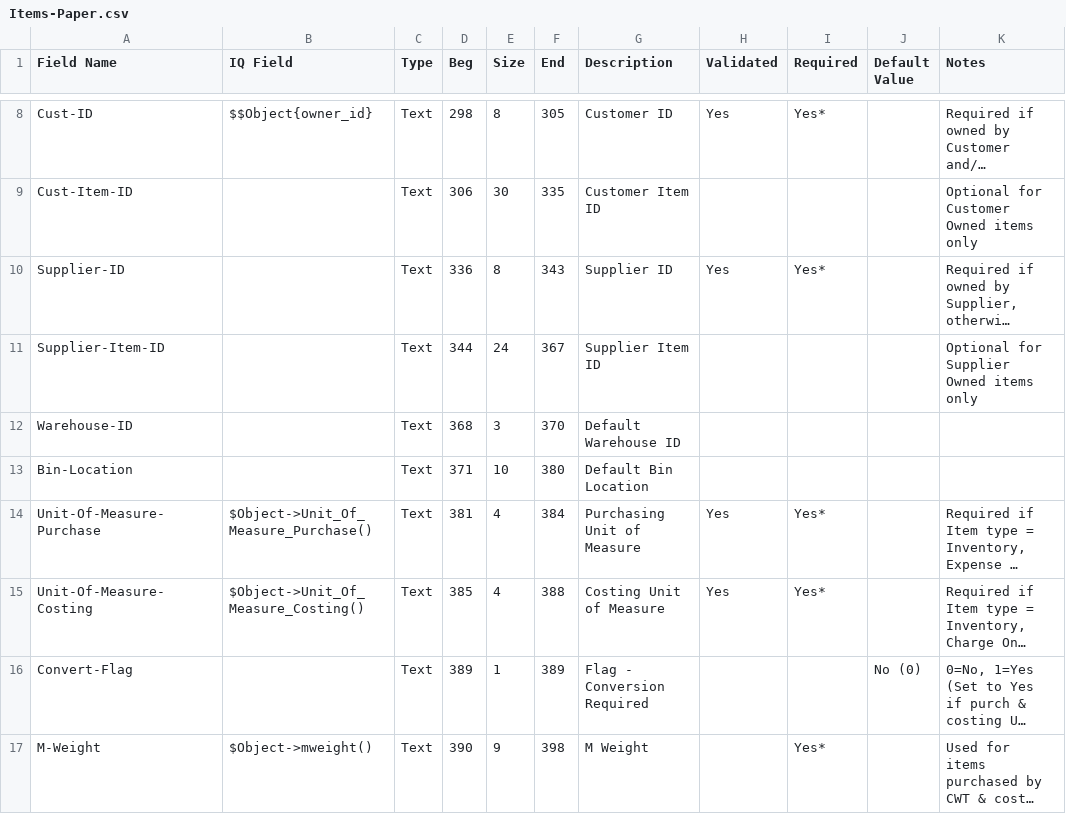
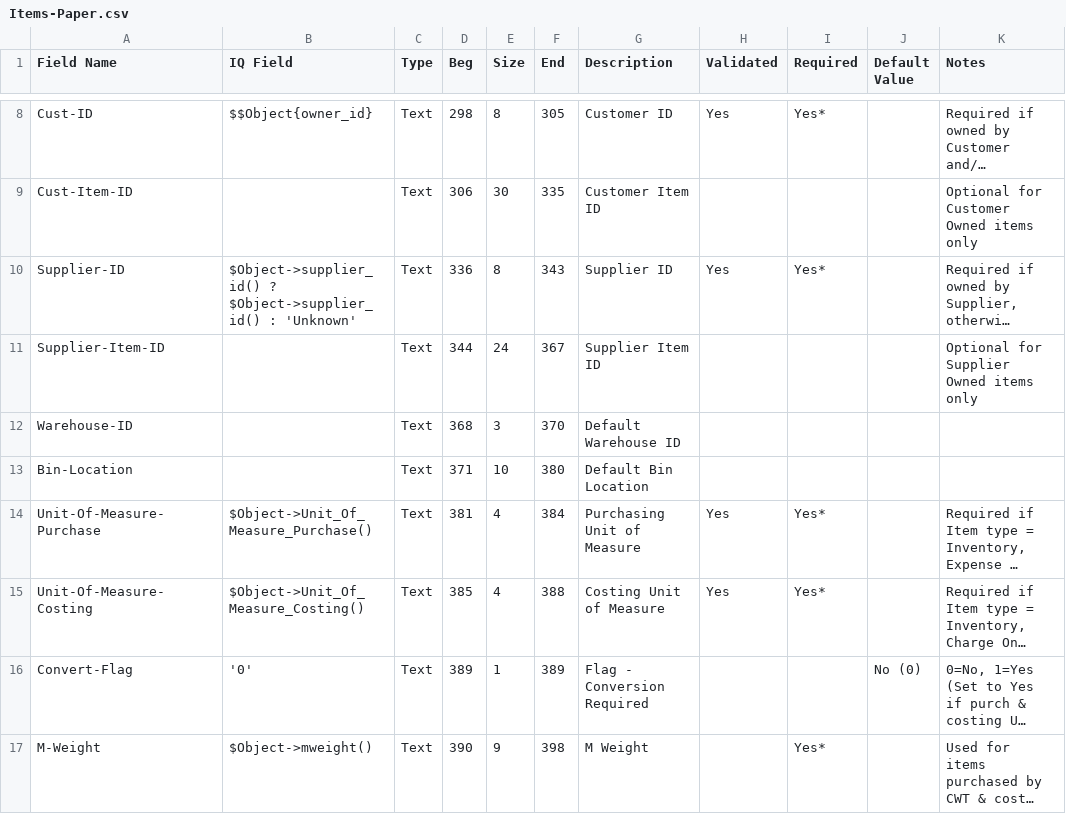
Before and after one commit to connortechnology/openprint, a CSV file: perl/tools/Monarch/13.1/Items-Paper.csv, drawn as a sheet; only a part is shown, gaps mark what is left out; long unchanged cells end in …; the diff names each change by its address in the sheet, - before the commit and + after, or states it on an @@ line.

```diff
--- a/perl/tools/Monarch/13.1/Items-Paper.csv
+++ b/perl/tools/Monarch/13.1/Items-Paper.csv
-B10 (IQ Field): (empty)
+B10 (IQ Field): $Object->supplier_id() ? $Object->supplier_id() : 'Unknown'
-B16 (IQ Field): (empty)
+B16 (IQ Field): '0'
```
Also changed, not shown: perl/tools/Monarch/13.1/Items-Material.csv, 4 other files.
